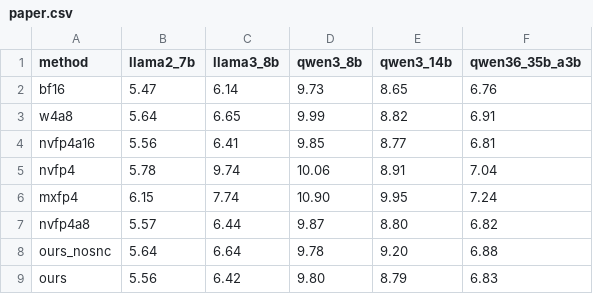
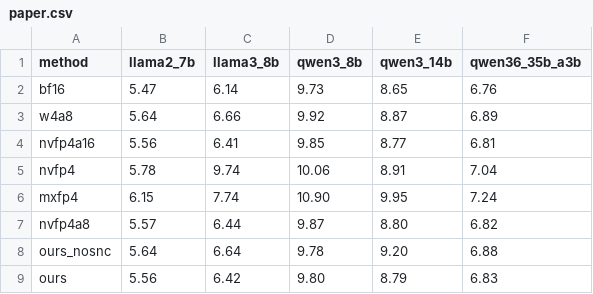
Before and after one commit to revollllt/atc26-tensorbridge, a CSV file: ae/table3/data/paper.csv, drawn as a sheet.

```diff
--- a/ae/table3/data/paper.csv
+++ b/ae/table3/data/paper.csv
@@ -2,3 +2,3 @@ method,llama2_7b,llama3_8b,qwen3_8b,qwen3_14b,qwen36_35b_a3b
 bf16,5.47,6.14,9.73,8.65,6.76
-w4a8,5.64,6.65,9.99,8.82,6.91
+w4a8,5.64,6.66,9.92,8.87,6.89
 nvfp4a16,5.56,6.41,9.85,8.77,6.81
```
Also changed, not shown: ae/table4/data/paper.csv, 27 other files.
